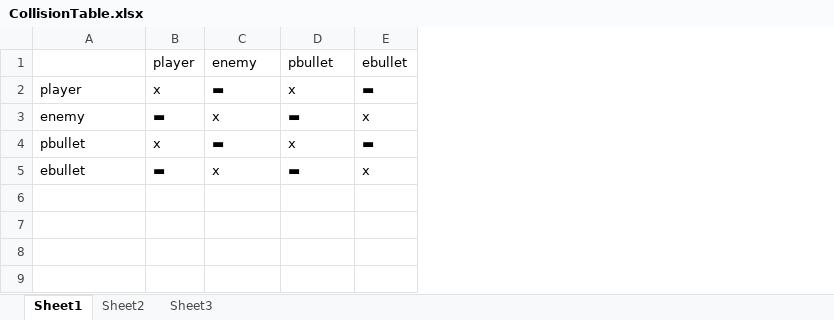
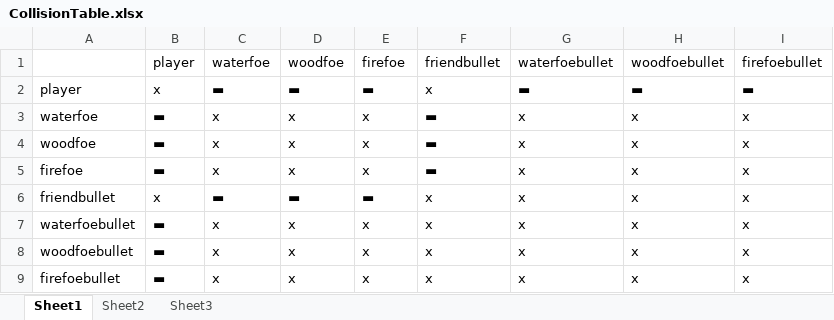
Before and after one commit to Picopic/Possession, an Excel workbook: Code/CollisionTable.xlsx, sheet Sheet1, drawn as a sheet; values as stored, in another font and other column widths than the file's, no borders; removed rows and columns are numbered as before the commit, all else as after; the diff names each change by its address in the sheet, - before the commit and + after, or states it on an @@ line.

```diff
--- a/Code/CollisionTable.xlsx (sheet Sheet1)
+++ b/Code/CollisionTable.xlsx (sheet Sheet1)
+column F, row 2: x; rows 5-6: ▬ | x; row 8: x
+column G, row 2: ▬; rows 5-6: x | x; row 8: x
+column H, row 2: ▬; rows 5-6: x | x; row 8: x
+column I, row 2: ▬; rows 5-6: x | x; row 8: x
-row 1:  | player | enemy | pbullet | ebullet
+row 1:  | player | waterfoe | woodfoe | firefoe | friendbullet | waterfoebullet | woodfoebullet | firefoebullet
-D2: x
+D2: ▬
+row 3: waterfoe | ▬ | x | x | x | ▬ | x | x | x
+row 4: woodfoe | ▬ | x | x | x | ▬ | x | x | x
-A5: enemy
+A5: firefoe
-D5: ▬
+D5: x
-A6: pbullet
+A6: friendbullet
-D6: x
+D6: ▬
+row 7: waterfoebullet | ▬ | x | x | x | x | x | x | x
-A8: ebullet
+A8: woodfoebullet
-D8: ▬
+D8: x
+row 9: firefoebullet | ▬ | x | x | x | x | x | x | x
```
Also changed, not shown: 20 other files.
